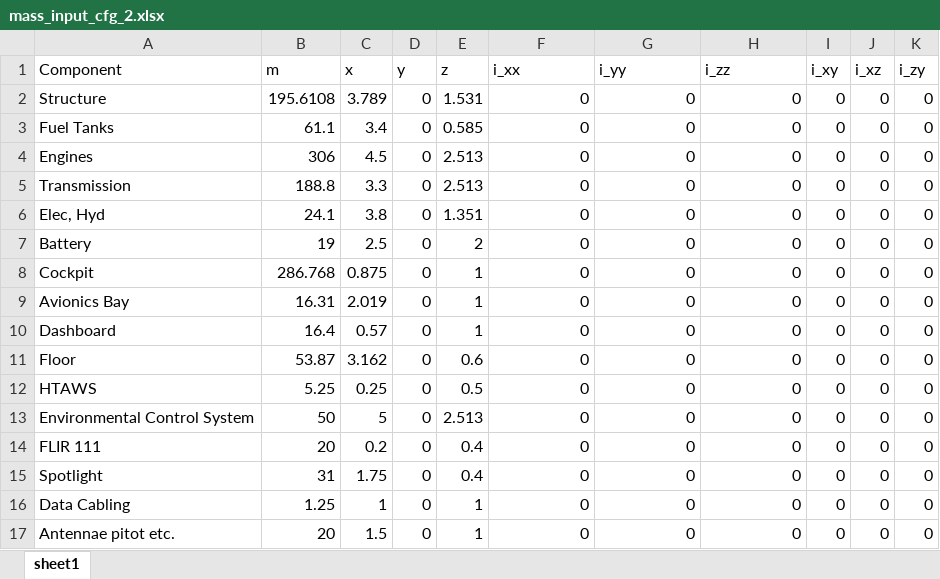
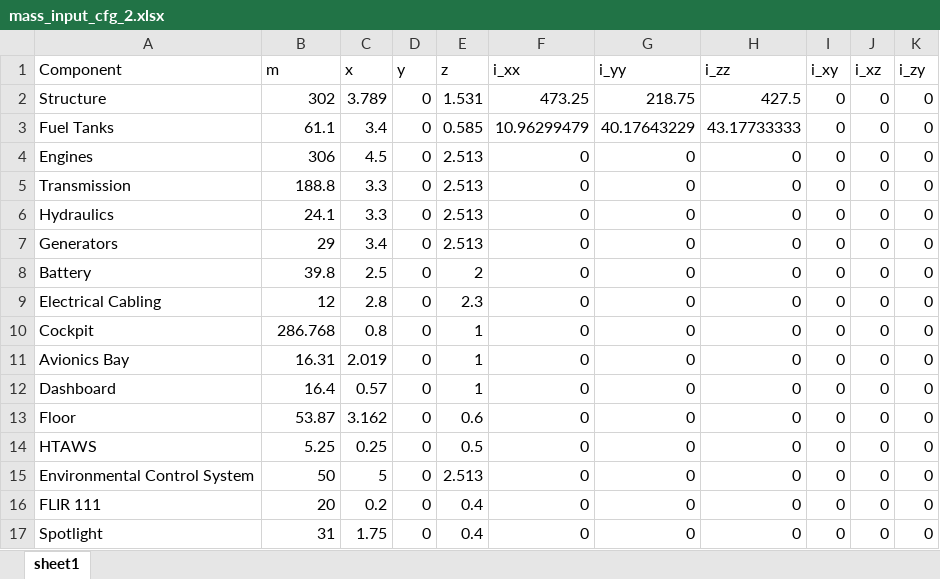
Before and after one commit to GH-X-ST/Ascle-Air, an Excel workbook: HER04/mass_input_cfg_2.xlsx, sheet sheet1, drawn as a sheet; only a part is shown; the shorter side is filled out with more unchanged rows; values as stored, in another font and other column widths than the file's, no borders; addresses are those after the commit; the diff names each change by its address in the sheet, - before the commit and + after, or states it on an @@ line.

```diff
--- a/HER04/mass_input_cfg_2.xlsx (sheet sheet1)
+++ b/HER04/mass_input_cfg_2.xlsx (sheet sheet1)
-B2 (m): 195.6108
+B2 (m): 302
-F2 (i_xx): 0
+F2 (i_xx): 473.25
-G2 (i_yy): 0
+G2 (i_yy): 218.75
-H2 (i_zz): 0
+H2 (i_zz): 427.5
-F3 (i_xx): 0
+F3 (i_xx): 10.96299479
-G3 (i_yy): 0
+G3 (i_yy): 40.17643229
-H3 (i_zz): 0
+H3 (i_zz): 43.17733333
-A6 (Component): Elec, Hyd
+A6 (Component): Hydraulics
-C6 (x): 3.8
+C6 (x): 3.3
-E6 (z): 1.351
+E6 (z): 2.513
+row 7: Generators | 29 | 3.4 | 0 | 2.513 | 0 | 0 | 0 | 0 | 0 | 0
-B8 (m): 19
+B8 (m): 39.8
+row 9: Electrical Cabling | 12 | 2.8 | 0 | 2.3 | 0 | 0 | 0 | 0 | 0 | 0
-C10 (x): 0.875
+C10 (x): 0.8
```
Also changed, not shown: HER04/mass_input_cfg_1.xlsx, HER04/mass_input_cfg_3.xlsx, 2 other files.
